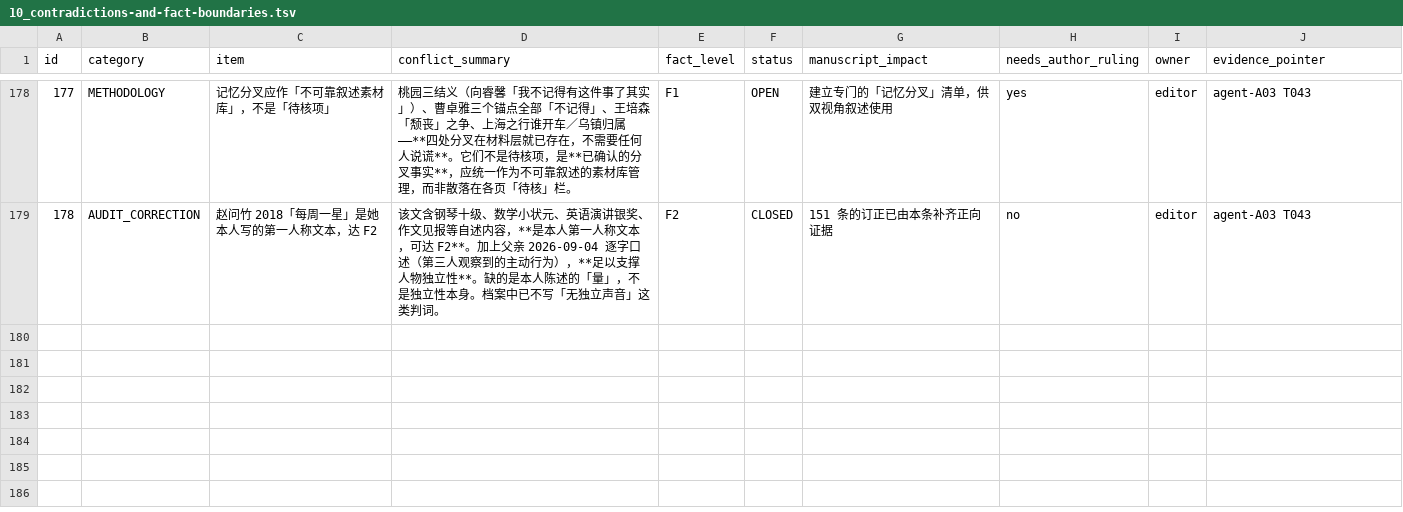
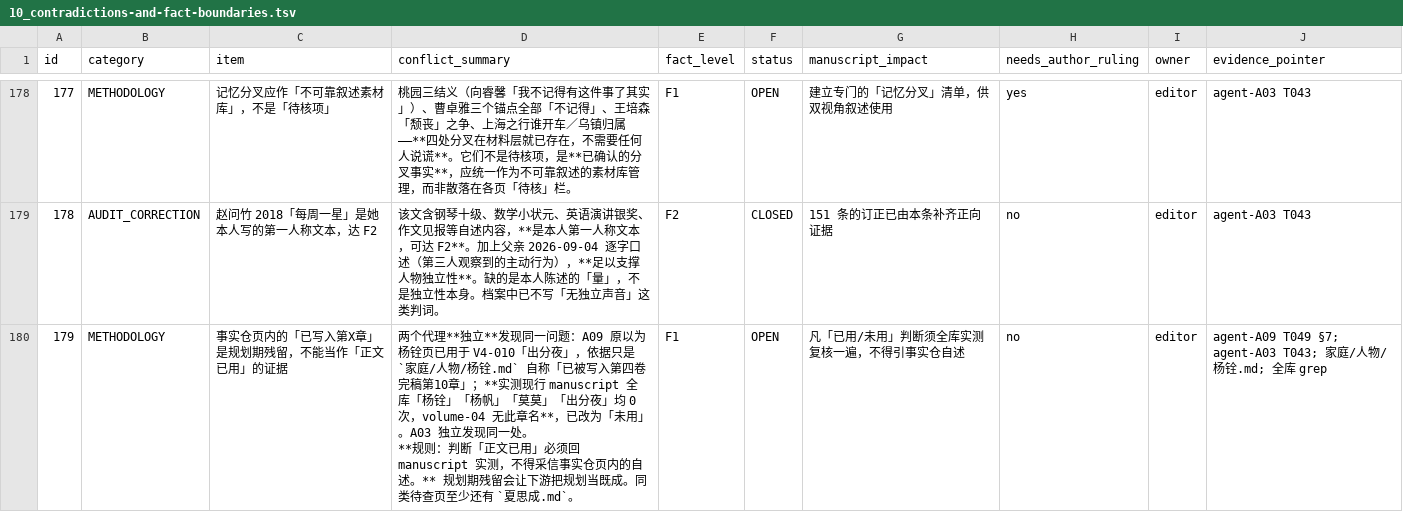
Before and after one commit to LYL-Z/the-memory-reading-notes, a TSV file: editorial/full-corpus-readiness/10_contradictions-and-fact-boundaries.tsv, drawn as a sheet; only a part is shown, gaps mark what is left out.

Commit message:
docs: 记录系统性方法问题——「已写入第X章」是规划残留，非正文已用证据
A09 原据杨铨页自述判「已用 V4-010 出分夜」，实测全库「杨铨/杨帆/莫莫/出分夜」均 0 次，
volume-04 无此章名，已改为「未用」。A03 独立发现同一处。
规则：判断「正文已用」必须回 manuscript 实测，不得采信事实仓页内自述。
同类待查：夏思成.md。

```diff
--- a/editorial/full-corpus-readiness/10_contradictions-and-fact-boundaries.tsv
+++ b/editorial/full-corpus-readiness/10_contradictions-and-fact-boundaries.tsv
@@ -183 +183,3 @@ id	category	item	conflict_summary	fact_level	status	manuscript_impact	needs_auth
 178	AUDIT_CORRECTION	赵问竹 2018「每周一星」是她本人写的第一人称文本，达 F2	该文含钢琴十级、数学小状元、英语演讲银奖、作文见报等自述内容，**是本人第一人称文本，可达 F2**。加上父亲 2026-09-04 逐字口述（第三人观察到的主动行为），**足以支撑人物独立性**。缺的是本人陈述的「量」，不是独立性本身。档案中已不写「无独立声音」这类判词。	F2	CLOSED	151 条的订正已由本条补齐正向证据	no	editor	agent-A03 T043
+179	METHODOLOGY	事实仓页内的「已写入第X章」是规划期残留，不能当作「正文已用」的证据	"两个代理**独立**发现同一问题：A09 原以为杨铨页已用于 V4-010「出分夜」，依据只是 `家庭/人物/杨铨.md` 自称「已被写入第四卷完稿第10章」；**实测现行 manuscript 全库「杨铨」「杨帆」「莫莫」「出分夜」均 0 次，volume-04 无此章名**，已改为「未用」。A03 独立发现同一处。
+**规则：判断「正文已用」必须回 manuscript 实测，不得采信事实仓页内的自述。** 规划期残留会让下游把规划当既成。同类待查页至少还有 `夏思成.md`。"	F1	OPEN	凡「已用/未用」判断须全库实测复核一遍，不得引事实仓自述	no	editor	agent-A09 T049 §7; agent-A03 T043; 家庭/人物/杨铨.md; 全库 grep
```
Also changed, not shown: 3 other files.
